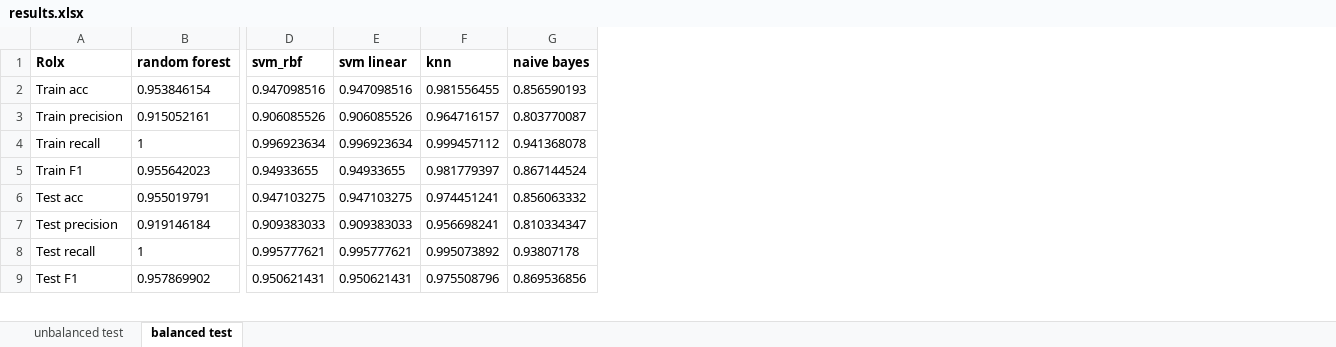
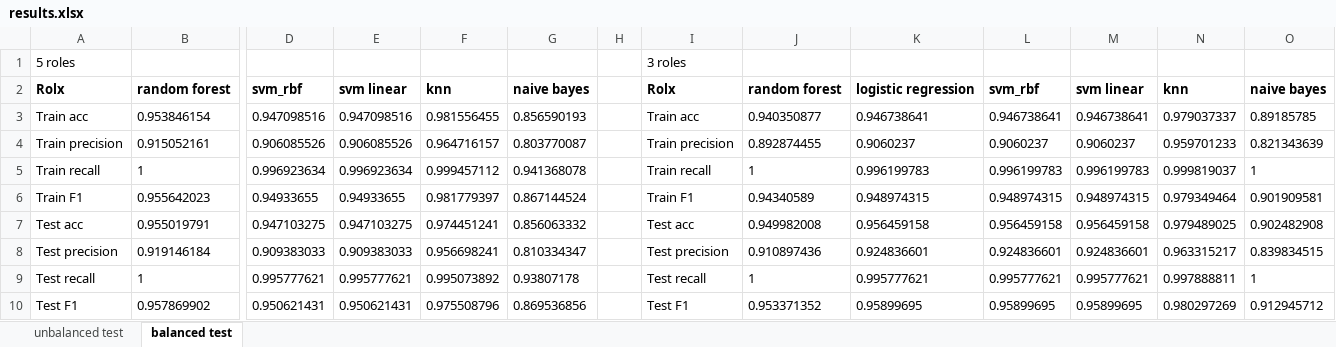
Before and after one commit to HanLinAung88/CS224W-Youtube-Project, an Excel workbook: results.xlsx, sheet balanced test, drawn as a sheet; only a part is shown, gaps mark what is left out; values as stored, in another font and other column widths than the file's, no borders; addresses are those after the commit; rows hold the shown columns only; the diff names each change by its address in the sheet, - before the commit and + after, or states it on an @@ line.

Commit message:
updated results with new graph

```diff
--- a/results.xlsx (sheet balanced test)
+++ b/results.xlsx (sheet balanced test)
+column H, empty
+column I, rows 2-10: Rolx | Train acc | Train precision | Train recall | Train F1 | Test acc | Test precision | Test recall | Test F1
+column J, rows 2-10: random forest | 0.940350877 | 0.892874455 | 1 | 0.94340589 | 0.949982008 | 0.910897436 | 1 | 0.953371352
+column K, rows 2-10: logistic regression | 0.946738641 | 0.9060237 | 0.996199783 | 0.948974315 | 0.956459158 | 0.924836601 | 0.995777621 | 0.95899695
+column L, rows 2-10: svm_rbf | 0.946738641 | 0.9060237 | 0.996199783 | 0.948974315 | 0.956459158 | 0.924836601 | 0.995777621 | 0.95899695
+column M, rows 2-10: svm linear | 0.946738641 | 0.9060237 | 0.996199783 | 0.948974315 | 0.956459158 | 0.924836601 | 0.995777621 | 0.95899695
+column N, rows 2-10: knn | 0.979037337 | 0.959701233 | 0.999819037 | 0.979349464 | 0.979489025 | 0.963315217 | 0.997888811 | 0.980297269
+column O, rows 2-10: naive bayes | 0.89185785 | 0.821343639 | 1 | 0.901909581 | 0.902482908 | 0.839834515 | 1 | 0.912945712
+row 1: 5 roles |  |  |  |  |  |  | 3 roles
```
